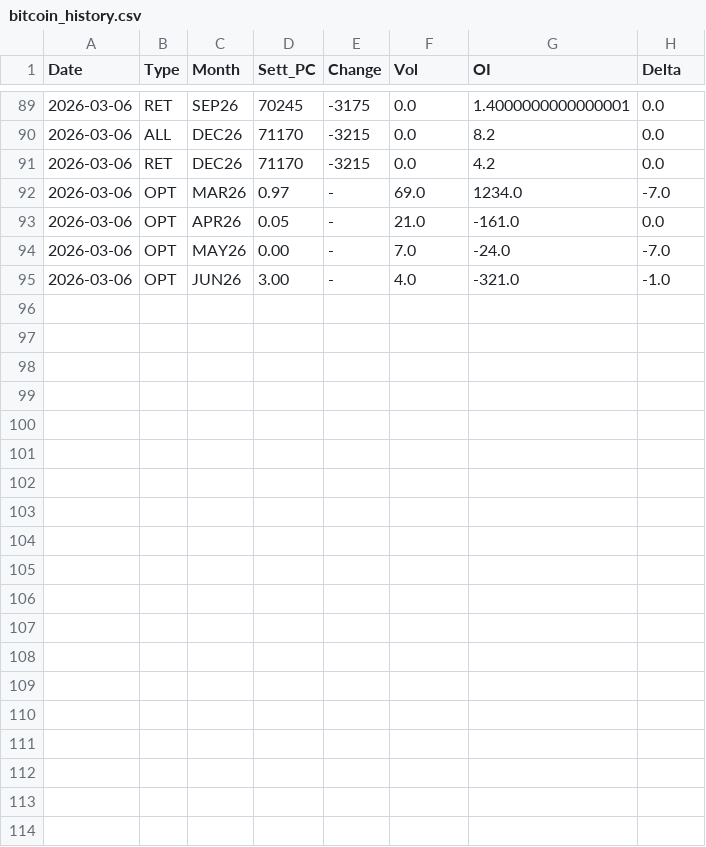
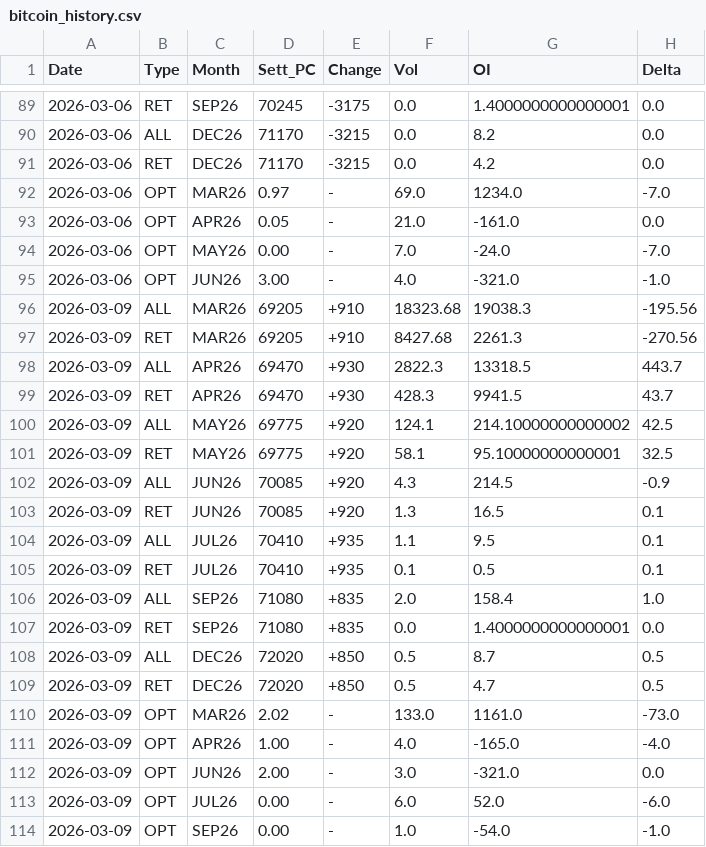
Before and after one commit to jianhuaa/fx-telegram-bot, a CSV file: bitcoin_history.csv, drawn as a sheet; only a part is shown, gaps mark what is left out; the diff names each change by its address in the sheet, - before the commit and + after, or states it on an @@ line.

```diff
--- a/bitcoin_history.csv
+++ b/bitcoin_history.csv
+row 96: 2026-03-09 | ALL | MAR26 | 69205 | +910 | 18323.68 | 19038.3 | -195.56
+row 97: 2026-03-09 | RET | MAR26 | 69205 | +910 | 8427.68 | 2261.3 | -270.56
+row 98: 2026-03-09 | ALL | APR26 | 69470 | +930 | 2822.3 | 13318.5 | 443.7
+row 99: 2026-03-09 | RET | APR26 | 69470 | +930 | 428.3 | 9941.5 | 43.7
+row 100: 2026-03-09 | ALL | MAY26 | 69775 | +920 | 124.1 | 214.10000000000002 | 42.5
+row 101: 2026-03-09 | RET | MAY26 | 69775 | +920 | 58.1 | 95.10000000000001 | 32.5
+row 102: 2026-03-09 | ALL | JUN26 | 70085 | +920 | 4.3 | 214.5 | -0.9
+row 103: 2026-03-09 | RET | JUN26 | 70085 | +920 | 1.3 | 16.5 | 0.1
+row 104: 2026-03-09 | ALL | JUL26 | 70410 | +935 | 1.1 | 9.5 | 0.1
+row 105: 2026-03-09 | RET | JUL26 | 70410 | +935 | 0.1 | 0.5 | 0.1
+row 106: 2026-03-09 | ALL | SEP26 | 71080 | +835 | 2.0 | 158.4 | 1.0
+row 107: 2026-03-09 | RET | SEP26 | 71080 | +835 | 0.0 | 1.4000000000000001 | 0.0
+row 108: 2026-03-09 | ALL | DEC26 | 72020 | +850 | 0.5 | 8.7 | 0.5
+row 109: 2026-03-09 | RET | DEC26 | 72020 | +850 | 0.5 | 4.7 | 0.5
+row 110: 2026-03-09 | OPT | MAR26 | 2.02 | - | 133.0 | 1161.0 | -73.0
+row 111: 2026-03-09 | OPT | APR26 | 1.00 | - | 4.0 | -165.0 | -4.0
+row 112: 2026-03-09 | OPT | JUN26 | 2.00 | - | 3.0 | -321.0 | 0.0
+row 113: 2026-03-09 | OPT | JUL26 | 0.00 | - | 6.0 | 52.0 | -6.0
+row 114: 2026-03-09 | OPT | SEP26 | 0.00 | - | 1.0 | -54.0 | -1.0
```
Also changed, not shown: nasdaq_history.csv, russell_history.csv, 3 other files.
